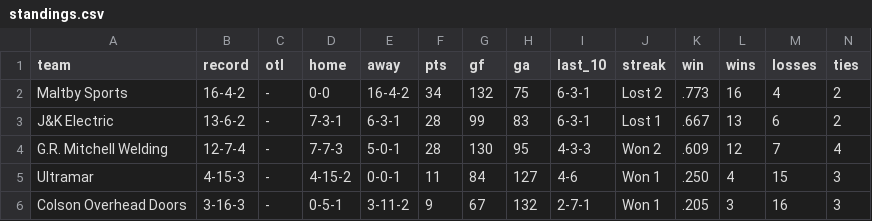
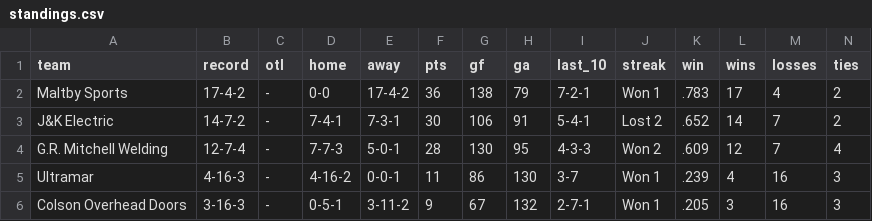
Before and after one commit to ThomasMcCrossin/aahlscraper, a CSV file: data/standings.csv, drawn as a sheet.

```diff
--- a/data/standings.csv
+++ b/data/standings.csv
@@ -1,6 +1,6 @@
 team,record,otl,home,away,pts,gf,ga,last_10,streak,win,wins,losses,ties
-Maltby Sports,16-4-2,-,0-0,16-4-2,34,132,75,6-3-1,Lost 2,.773,16,4,2
-J&K Electric,13-6-2,-,7-3-1,6-3-1,28,99,83,6-3-1,Lost 1,.667,13,6,2
+Maltby Sports,17-4-2,-,0-0,17-4-2,36,138,79,7-2-1,Won 1,.783,17,4,2
+J&K Electric,14-7-2,-,7-4-1,7-3-1,30,106,91,5-4-1,Lost 2,.652,14,7,2
 G.R. Mitchell Welding,12-7-4,-,7-7-3,5-0-1,28,130,95,4-3-3,Won 2,.609,12,7,4
-Ultramar,4-15-3,-,4-15-2,0-0-1,11,84,127,4-6,Won 1,.250,4,15,3
+Ultramar,4-16-3,-,4-16-2,0-0-1,11,86,130,3-7,Won 1,.239,4,16,3
 Colson Overhead Doors,3-16-3,-,0-5-1,3-11-2,9,67,132,2-7-1,Won 1,.205,3,16,3
```
Also changed, not shown: data/player_stats.csv, 8 other files.
